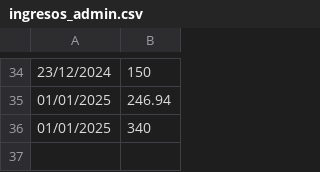
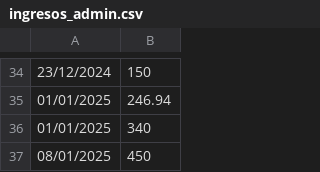
Before and after one commit to IAmTheMister/gastosKivy, a CSV file: admin/ingresos_admin.csv, drawn as a sheet; only a part is shown, gaps mark what is left out; the diff names each change by its address in the sheet, - before the commit and + after, or states it on an @@ line.

```diff
--- a/admin/ingresos_admin.csv
+++ b/admin/ingresos_admin.csv
+row 37: 08/01/2025 | 450
```
Also changed, not shown: admin/gastos_admin.csv.
